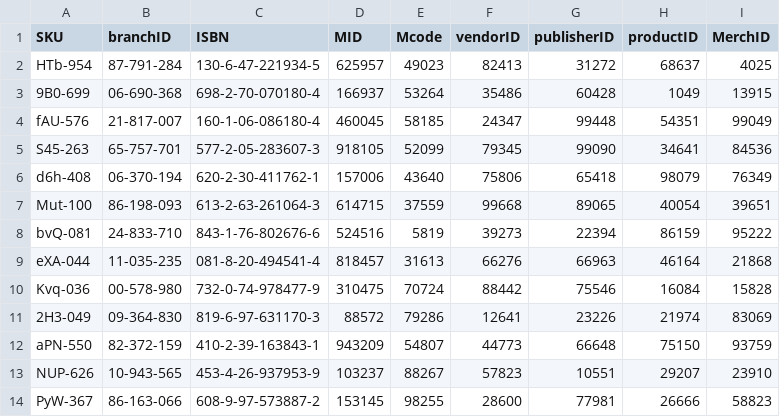
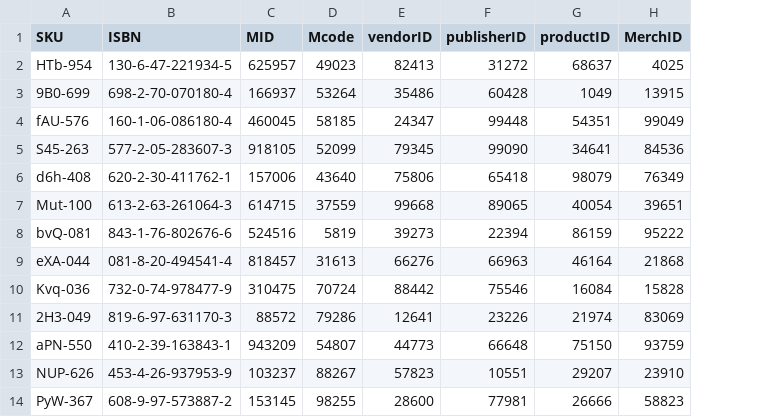
Before and after one commit to Kitgo9/CSV-BBBooks, a CSV file: Inventory.csv, drawn as a sheet; only a part is shown; the diff names each change by its address in the sheet, - before the commit and + after, or states it on an @@ line.

Commit message:
Add files via upload

```diff
--- a/Inventory.csv
+++ b/Inventory.csv
-column B (branchID), rows 2-14: 87-791-284 | 06-690-368 | 21-817-007 | 65-757-701 | 06-370-194 | 86-198-093 | 24-833-710 | 11-035-235 | 00-578-980 | 09-364-830 | 82-372-159 | 10-943-565 | 86-163-066
```
